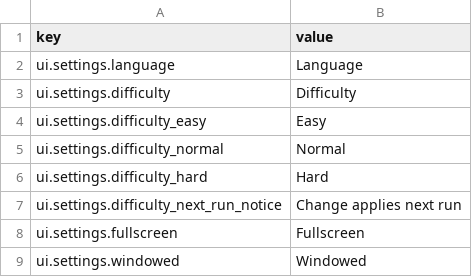
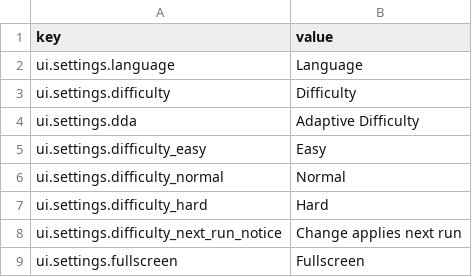
Before and after one commit to yurisachan16-creator/Vampire-Survivor-like, a CSV file: Assets/StreamingAssets/Localization/core.en.csv, drawn as a sheet; only a part is shown; the shorter side is filled out with more unchanged rows.

```diff
--- a/Assets/StreamingAssets/Localization/core.en.csv
+++ b/Assets/StreamingAssets/Localization/core.en.csv
@@ -3,2 +3,3 @@ ui.settings.language,Language
 ui.settings.difficulty,Difficulty
+ui.settings.dda,Adaptive Difficulty
 ui.settings.difficulty_easy,Easy
```
Also changed, not shown: Assets/StreamingAssets/Localization/core.ja.csv, Assets/StreamingAssets/Localization/core.ko.csv, 4 other files.
